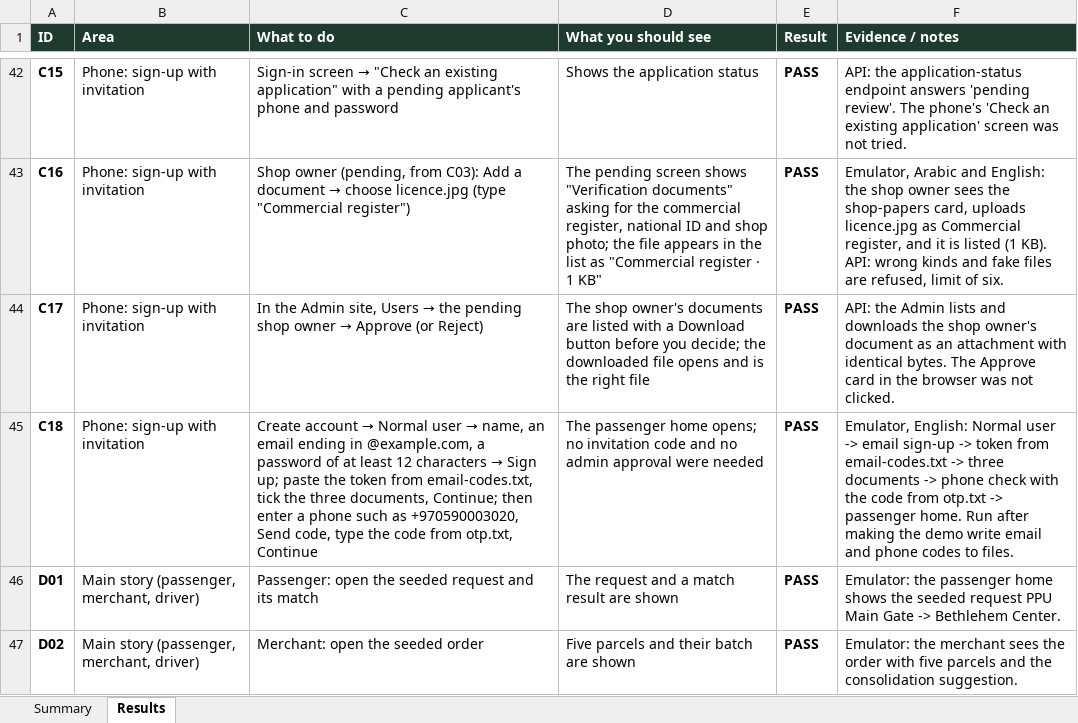
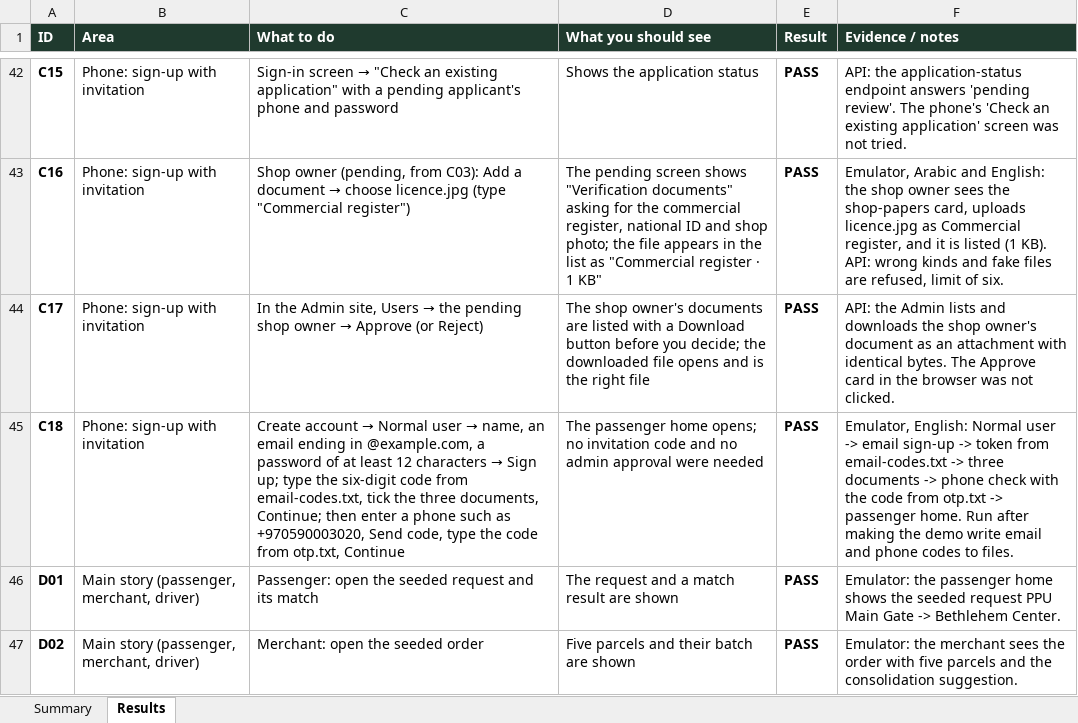
Before and after one commit to bashartomeza/Masari, an Excel workbook: docs/demo/Masari_Test_Results.xlsx, sheet Results, drawn as a sheet; only a part is shown, gaps mark what is left out; values as stored, in another font and other column widths than the file's, no borders; conditional formats not drawn; the diff names each change by its address in the sheet, - before the commit and + after, or states it on an @@ line.

```diff
--- a/docs/demo/Masari_Test_Results.xlsx (sheet Results)
+++ b/docs/demo/Masari_Test_Results.xlsx (sheet Results)
-C45 (What to do): …Sign up; paste the token from email-codes.txt,…
+C45 (What to do): …Sign up; type the six-digit code from email-codes.txt,…
```
Also changed, not shown: docs/demo/Masari_Test_Plan.xlsx, 14 other files.
